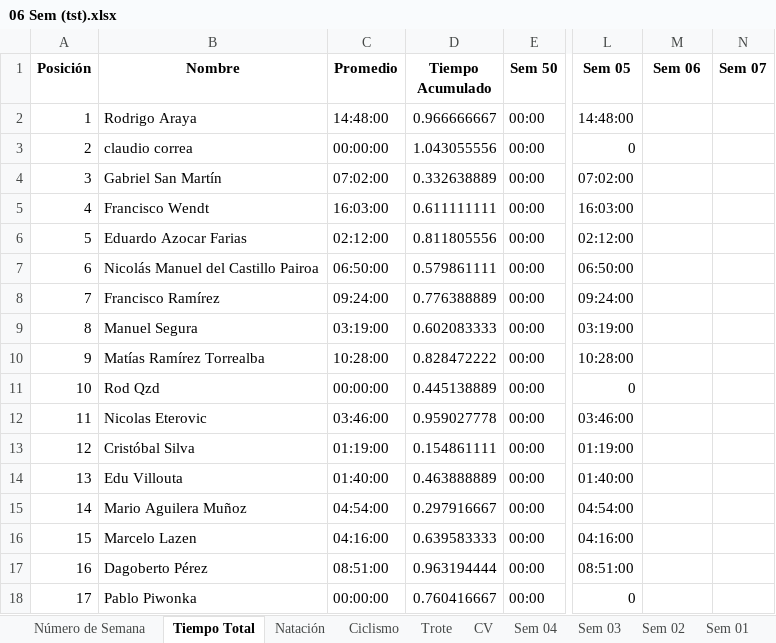
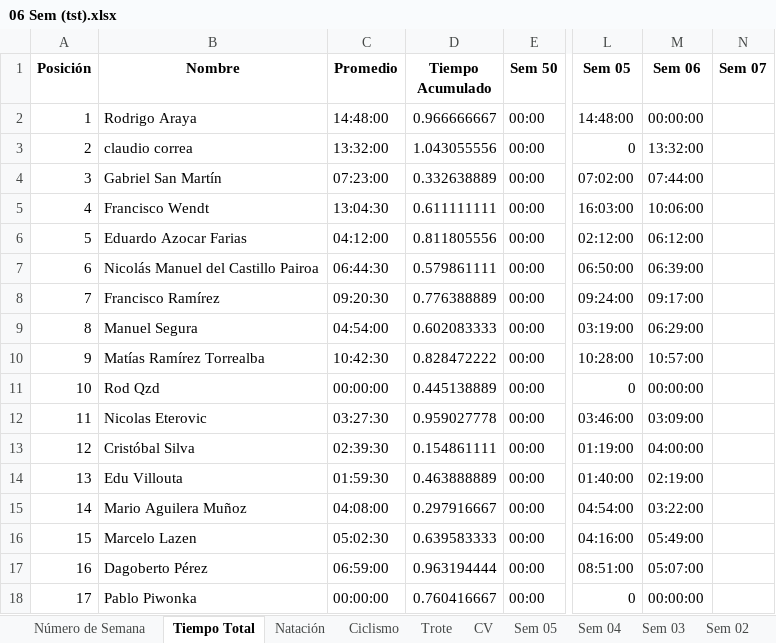
Before and after one commit to dagoperezh-lgtm/athlos-360-app, an Excel workbook: 06 Sem (tst).xlsx, sheet Tiempo Total, drawn as a sheet; only a part is shown, gaps mark what is left out; values as stored, in another font and other column widths than the file's, no borders; the diff covers the shown part only; the diff names each change by its address in the sheet, - before the commit and + after, or states it on an @@ line.

```diff
--- a/06 Sem (tst).xlsx (sheet Tiempo Total)
+++ b/06 Sem (tst).xlsx (sheet Tiempo Total)
+sheet tab: Sem 05
-M2 (Sem 06): (empty)
+M2 (Sem 06): 00:00:00
-C3 (Promedio): 00:00:00
+C3 (Promedio): 13:32:00
-M3 (Sem 06): (empty)
+M3 (Sem 06): 13:32:00
-C4 (Promedio): 07:02:00
+C4 (Promedio): 07:23:00
-M4 (Sem 06): (empty)
+M4 (Sem 06): 07:44:00
-C5 (Promedio): 16:03:00
+C5 (Promedio): 13:04:30
-M5 (Sem 06): (empty)
+M5 (Sem 06): 10:06:00
-C6 (Promedio): 02:12:00
+C6 (Promedio): 04:12:00
-M6 (Sem 06): (empty)
+M6 (Sem 06): 06:12:00
-C7 (Promedio): 06:50:00
+C7 (Promedio): 06:44:30
-M7 (Sem 06): (empty)
+M7 (Sem 06): 06:39:00
-C8 (Promedio): 09:24:00
+C8 (Promedio): 09:20:30
-M8 (Sem 06): (empty)
+M8 (Sem 06): 09:17:00
-C9 (Promedio): 03:19:00
+C9 (Promedio): 04:54:00
-M9 (Sem 06): (empty)
+M9 (Sem 06): 06:29:00
-C10 (Promedio): 10:28:00
+C10 (Promedio): 10:42:30
-M10 (Sem 06): (empty)
+M10 (Sem 06): 10:57:00
-M11 (Sem 06): (empty)
+M11 (Sem 06): 00:00:00
-C12 (Promedio): 03:46:00
+C12 (Promedio): 03:27:30
-M12 (Sem 06): (empty)
+M12 (Sem 06): 03:09:00
-C13 (Promedio): 01:19:00
+C13 (Promedio): 02:39:30
-M13 (Sem 06): (empty)
+M13 (Sem 06): 04:00:00
-C14 (Promedio): 01:40:00
+C14 (Promedio): 01:59:30
-M14 (Sem 06): (empty)
+M14 (Sem 06): 02:19:00
-C15 (Promedio): 04:54:00
+C15 (Promedio): 04:08:00
-M15 (Sem 06): (empty)
+M15 (Sem 06): 03:22:00
-C16 (Promedio): 04:16:00
+C16 (Promedio): 05:02:30
-M16 (Sem 06): (empty)
+M16 (Sem 06): 05:49:00
-C17 (Promedio): 08:51:00
+C17 (Promedio): 06:59:00
-M17 (Sem 06): (empty)
+M17 (Sem 06): 05:07:00
-M18 (Sem 06): (empty)
+M18 (Sem 06): 00:00:00
```
Also changed, not shown: 112 edited cells elsewhere in this sheet, sheet Distancia Total, sheet Altimetría Total, sheet Trote Distancia, sheet Trote Ritmo, sheet Ciclismo Desnivel, sheet Ciclismo Distancia, 5 more sheets, other sheet tabs.
